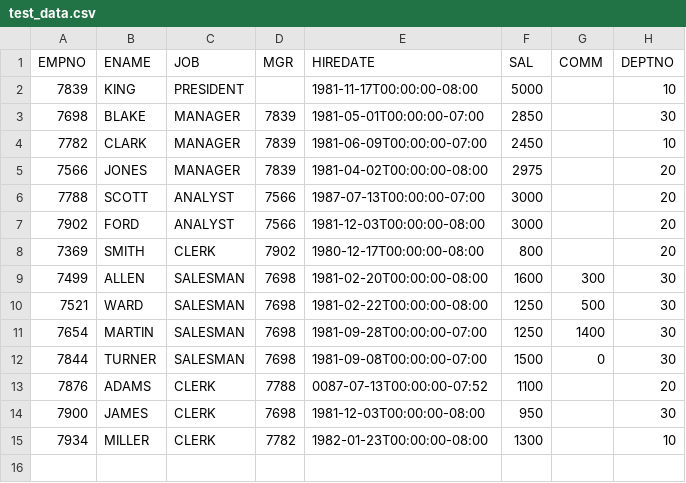
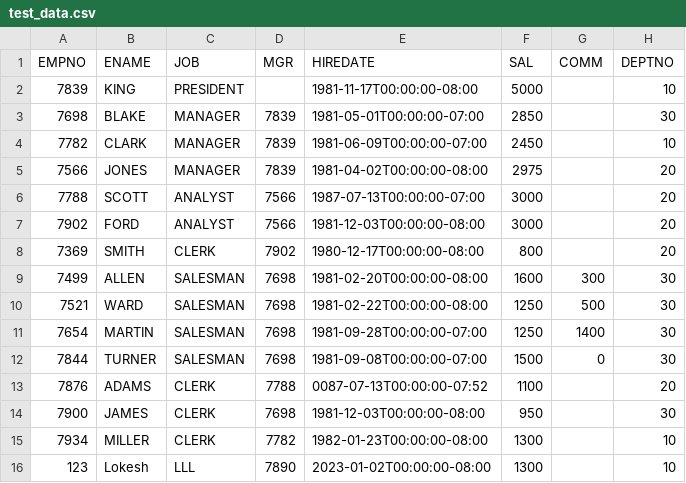
Before and after one commit to sriramayanam/dataengineering2022, a CSV file: test_data.csv, drawn as a sheet.

Commit message:
Update test_data.csv

```diff
--- a/test_data.csv
+++ b/test_data.csv
@@ -15 +15,2 @@ EMPNO,ENAME,JOB,MGR,HIREDATE,SAL,COMM,DEPTNO
 7934,MILLER,CLERK,7782,1982-01-23T00:00:00-08:00,1300,,10
+123,Lokesh,LLL,7890,2023-01-02T00:00:00-08:00,1300,,10
```
